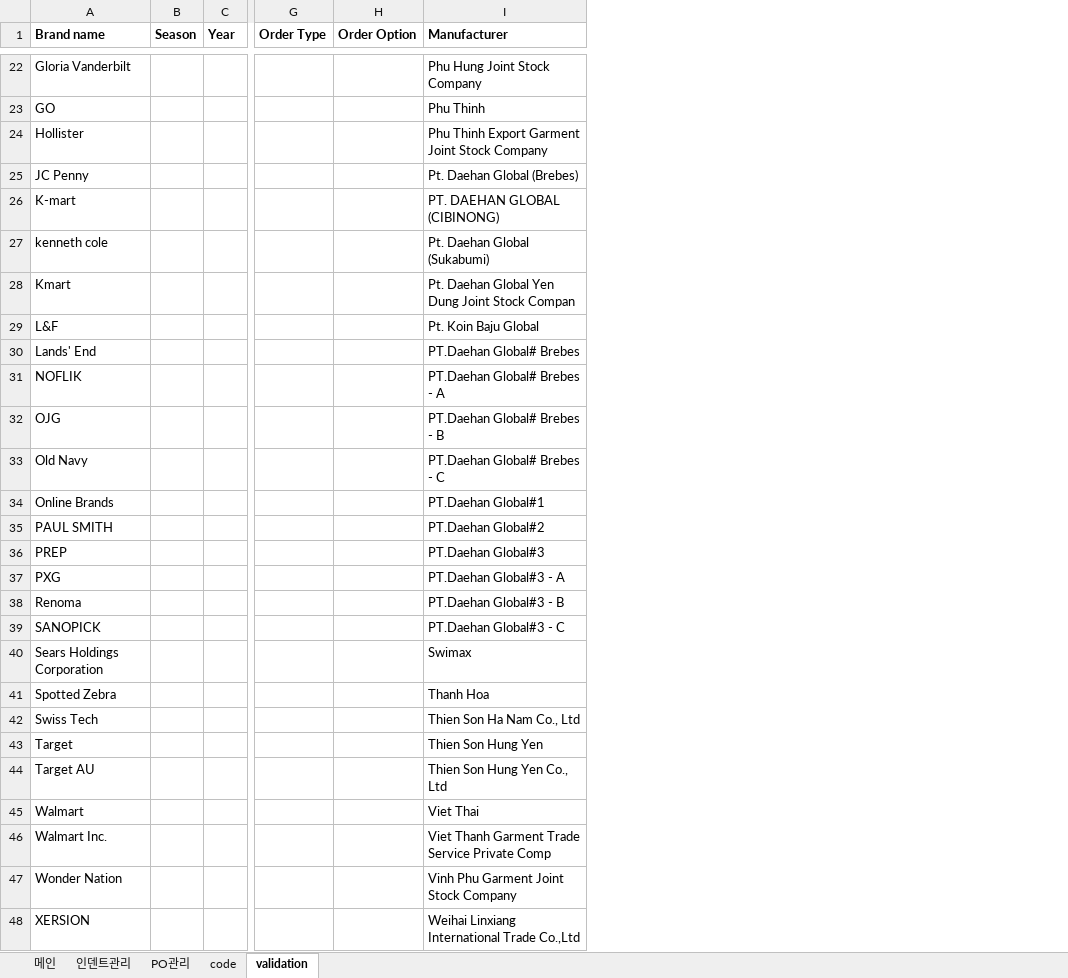
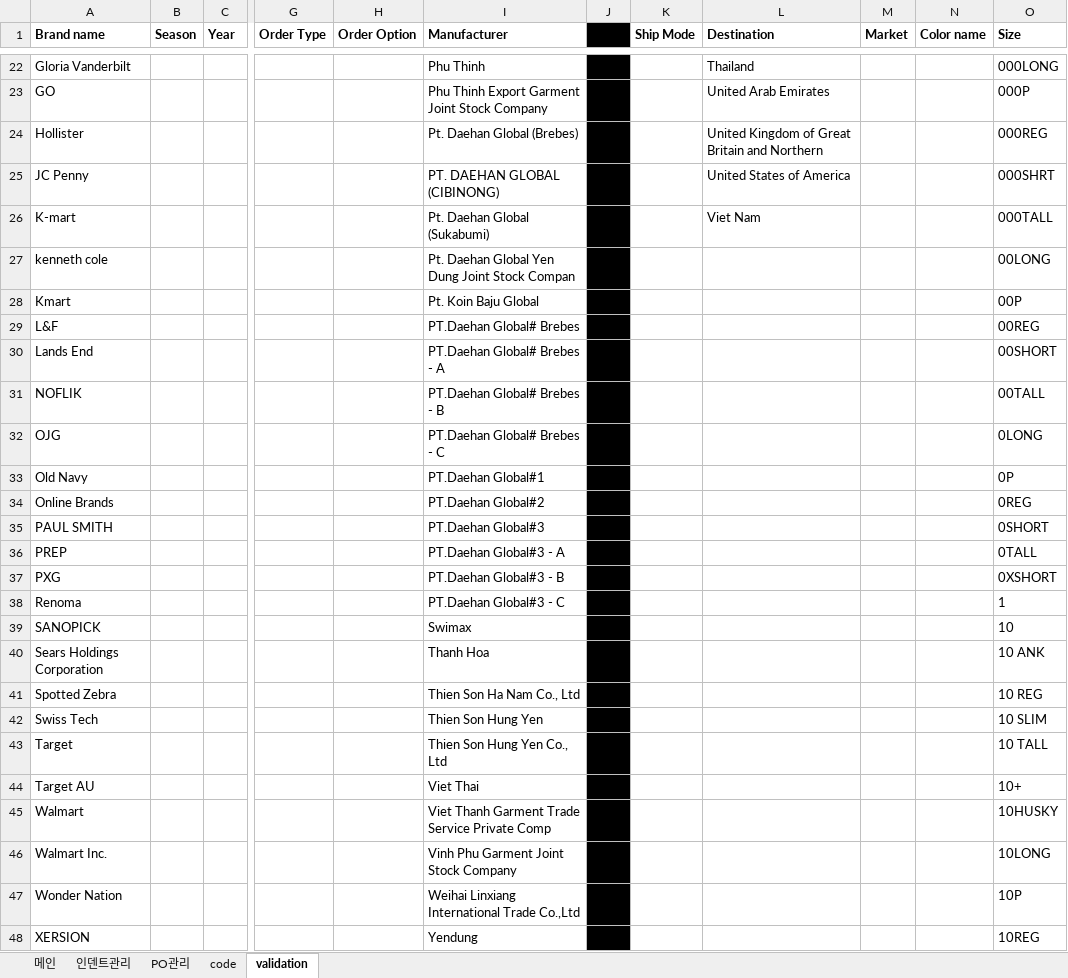
Before and after one commit to Lindo79/Trainning, an Excel workbook: Legacy System.xlsm, sheet validation, drawn as a sheet; only a part is shown, gaps mark what is left out; values as stored, in another font and other column widths than the file's, no borders; the diff covers the shown part only; the diff names each change by its address in the sheet, - before the commit and + after, or states it on an @@ line.

```diff
--- a/Legacy System.xlsm (sheet validation)
+++ b/Legacy System.xlsm (sheet validation)
+column J, empty
+column K (Ship Mode), empty
+column L (Destination), rows 22-26: Thailand | United Arab Emirates | United Kingdom of Great Britain and Northern | United States of America | Viet Nam
+column M (Market), empty
+column N (Color name), empty
+column O (Size), rows 22-48: 000LONG | 000P | 000REG | 000SHRT | 000TALL | 00LONG | 00P | 00REG | 00SHORT | 00TALL | 0LONG | 0P | 0REG | 0SHORT | 0TALL | 0XSHORT | 1 | 10 | 10 ANK | 10 REG | 10 SLIM | 10 TALL | 10+ | 10HUSKY | 10LONG | 10P | 10REG
-I22 (Manufacturer): Phu Hung Joint Stock Company
+I22 (Manufacturer): Phu Thinh
-I23 (Manufacturer): Phu Thinh
+I23 (Manufacturer): Phu Thinh Export Garment Joint Stock Company
-I24 (Manufacturer): Phu Thinh Export Garment Joint Stock Company
+I24 (Manufacturer): Pt. Daehan Global (Brebes)
-I25 (Manufacturer): Pt. Daehan Global (Brebes)
+I25 (Manufacturer): PT. DAEHAN GLOBAL (CIBINONG)
-I26 (Manufacturer): PT. DAEHAN GLOBAL (CIBINONG)
+I26 (Manufacturer): Pt. Daehan Global (Sukabumi)
-I27 (Manufacturer): Pt. Daehan Global (Sukabumi)
+I27 (Manufacturer): Pt. Daehan Global Yen Dung Joint Stock Compan
-I28 (Manufacturer): Pt. Daehan Global Yen Dung Joint Stock Compan
+I28 (Manufacturer): Pt. Koin Baju Global
-I29 (Manufacturer): Pt. Koin Baju Global
+I29 (Manufacturer): PT.Daehan Global# Brebes
-A30 (Brand name): Lands' End
+A30 (Brand name): Lands End
-I30 (Manufacturer): PT.Daehan Global# Brebes
+I30 (Manufacturer): PT.Daehan Global# Brebes - A
-I31 (Manufacturer): PT.Daehan Global# Brebes - A
+I31 (Manufacturer): PT.Daehan Global# Brebes - B
-I32 (Manufacturer): PT.Daehan Global# Brebes - B
+I32 (Manufacturer): PT.Daehan Global# Brebes - C
-I33 (Manufacturer): PT.Daehan Global# Brebes - C
+I33 (Manufacturer): PT.Daehan Global#1
-I34 (Manufacturer): PT.Daehan Global#1
+I34 (Manufacturer): PT.Daehan Global#2
-I35 (Manufacturer): PT.Daehan Global#2
+I35 (Manufacturer): PT.Daehan Global#3
-I36 (Manufacturer): PT.Daehan Global#3
+I36 (Manufacturer): PT.Daehan Global#3 - A
-I37 (Manufacturer): PT.Daehan Global#3 - A
+I37 (Manufacturer): PT.Daehan Global#3 - B
-I38 (Manufacturer): PT.Daehan Global#3 - B
+I38 (Manufacturer): PT.Daehan Global#3 - C
-I39 (Manufacturer): PT.Daehan Global#3 - C
+I39 (Manufacturer): Swimax
-I40 (Manufacturer): Swimax
+I40 (Manufacturer): Thanh Hoa
-I41 (Manufacturer): Thanh Hoa
+I41 (Manufacturer): Thien Son Ha Nam Co., Ltd
-I42 (Manufacturer): Thien Son Ha Nam Co., Ltd
+I42 (Manufacturer): Thien Son Hung Yen
-I43 (Manufacturer): Thien Son Hung Yen
+I43 (Manufacturer): Thien Son Hung Yen Co., Ltd
-I44 (Manufacturer): Thien Son Hung Yen Co., Ltd
+I44 (Manufacturer): Viet Thai
-I45 (Manufacturer): Viet Thai
+I45 (Manufacturer): Viet Thanh Garment Trade Service Private Comp
-I46 (Manufacturer): Viet Thanh Garment Trade Service Private Comp
+I46 (Manufacturer): Vinh Phu Garment Joint Stock Company
-I47 (Manufacturer): Vinh Phu Garment Joint Stock Company
+I47 (Manufacturer): Weihai Linxiang International Trade Co.,Ltd
-I48 (Manufacturer): Weihai Linxiang International Trade Co.,Ltd
+I48 (Manufacturer): Yendung
```
Also changed, not shown: 413 added rows and 30 edited cells elsewhere in this sheet, sheet 인덴트관리, sheet code, sheet PO관리, hidden cells, charts or pictures.
